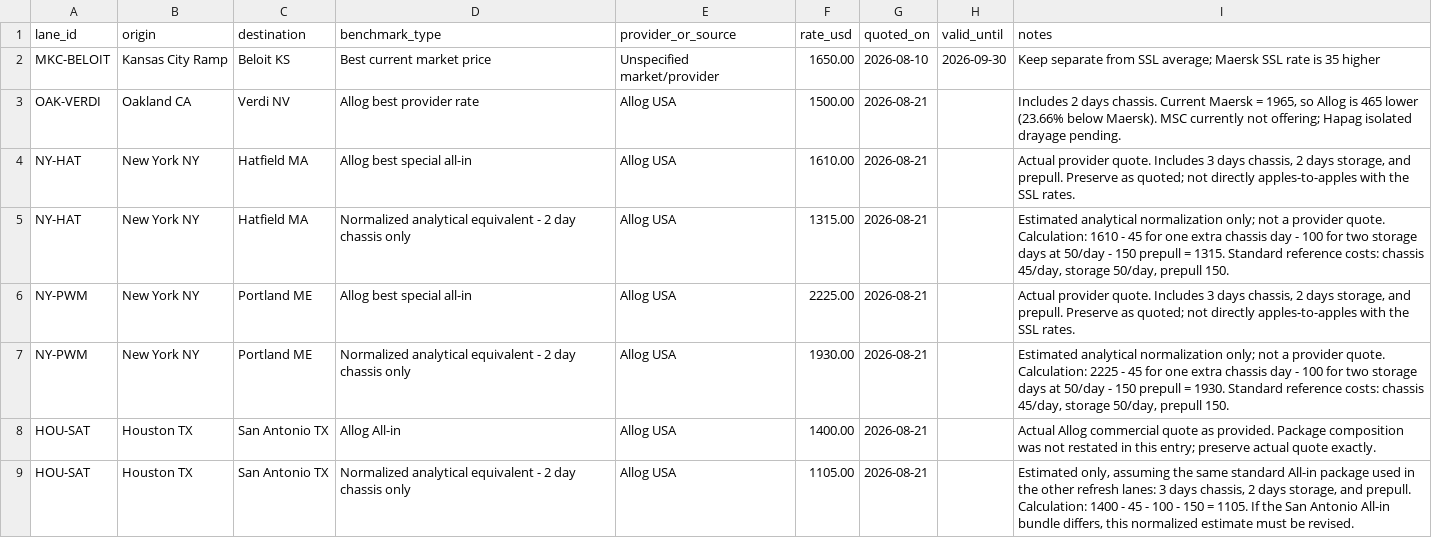
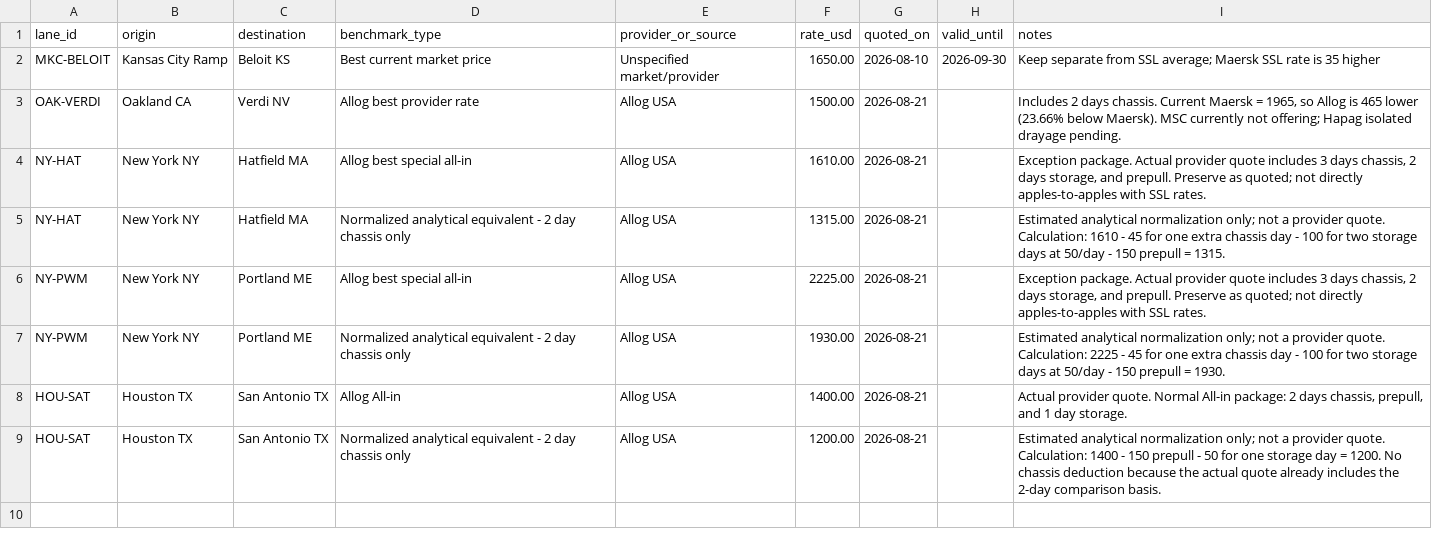
Before and after one commit to ScarletSkyFury-dev/allog-ssl-inland-pricing, a CSV file: data/market_benchmarks.csv, drawn as a sheet.

Commit message:
Correct San Antonio benchmark normalization

```diff
--- a/data/market_benchmarks.csv
+++ b/data/market_benchmarks.csv
@@ -3,7 +3,7 @@ MKC-BELOIT,Kansas City Ramp,Beloit KS,Best current market price,Unspecified mark
 OAK-VERDI,Oakland CA,Verdi NV,Allog best provider rate,Allog USA,1500.00,2026-08-21,,"Includes 2 days chassis. Current Maersk = 1965, so Allog is 465 lower (23.66% below Maersk). MSC currently not offering; Hapag isolated drayage pending."
-NY-HAT,New York NY,Hatfield MA,Allog best special all-in,Allog USA,1610.00,2026-08-21,,"Actual provider quote. Includes 3 days chassis, 2 days storage, and prepull. Preserve as quoted; not directly apples-to-apples with the SSL rates."
-NY-HAT,New York NY,Hatfield MA,Normalized analytical equivalent - 2 day chassis only,Allog USA,1315.00,2026-08-21,,"Estimated analytical normalization only; not a provider quote. Calculation: 1610 - 45 for one extra chassis day - 100 for two storage days at 50/day - 150 prepull = 1315. Standard reference costs: chassis 45/day, storage 50/day, prepull 150."
-NY-PWM,New York NY,Portland ME,Allog best special all-in,Allog USA,2225.00,2026-08-21,,"Actual provider quote. Includes 3 days chassis, 2 days storage, and prepull. Preserve as quoted; not directly apples-to-apples with the SSL rates."
-NY-PWM,New York NY,Portland ME,Normalized analytical equivalent - 2 day chassis only,Allog USA,1930.00,2026-08-21,,"Estimated analytical normalization only; not a provider quote. Calculation: 2225 - 45 for one extra chassis day - 100 for two storage days at 50/day - 150 prepull = 1930. Standard reference costs: chassis 45/day, storage 50/day, prepull 150."
-HOU-SAT,Houston TX,San Antonio TX,Allog All-in,Allog USA,1400.00,2026-08-21,,"Actual Allog commercial quote as provided. Package composition was not restated in this entry; preserve actual quote exactly."
-HOU-SAT,Houston TX,San Antonio TX,Normalized analytical equivalent - 2 day chassis only,Allog USA,1105.00,2026-08-21,,"Estimated only, assuming the same standard All-in package used in the other refresh lanes: 3 days chassis, 2 days storage, and prepull. Calculation: 1400 - 45 - 100 - 150 = 1105. If the San Antonio All-in bundle differs, this normalized estimate must be revised."
+NY-HAT,New York NY,Hatfield MA,Allog best special all-in,Allog USA,1610.00,2026-08-21,,"Exception package. Actual provider quote includes 3 days chassis, 2 days storage, and prepull. Preserve as quoted; not directly apples-to-apples with SSL rates."
+NY-HAT,New York NY,Hatfield MA,Normalized analytical equivalent - 2 day chassis only,Allog USA,1315.00,2026-08-21,,"Estimated analytical normalization only; not a provider quote. Calculation: 1610 - 45 for one extra chassis day - 100 for two storage days at 50/day - 150 prepull = 1315."
+NY-PWM,New York NY,Portland ME,Allog best special all-in,Allog USA,2225.00,2026-08-21,,"Exception package. Actual provider quote includes 3 days chassis, 2 days storage, and prepull. Preserve as quoted; not directly apples-to-apples with SSL rates."
+NY-PWM,New York NY,Portland ME,Normalized analytical equivalent - 2 day chassis only,Allog USA,1930.00,2026-08-21,,"Estimated analytical normalization only; not a provider quote. Calculation: 2225 - 45 for one extra chassis day - 100 for two storage days at 50/day - 150 prepull = 1930."
+HOU-SAT,Houston TX,San Antonio TX,Allog All-in,Allog USA,1400.00,2026-08-21,,"Actual provider quote. Normal All-in package: 2 days chassis, prepull, and 1 day storage."
+HOU-SAT,Houston TX,San Antonio TX,Normalized analytical equivalent - 2 day chassis only,Allog USA,1200.00,2026-08-21,,"Estimated analytical normalization only; not a provider quote. Calculation: 1400 - 150 prepull - 50 for one storage day = 1200. No chassis deduction because the actual quote already includes the 2-day comparison basis."
```
